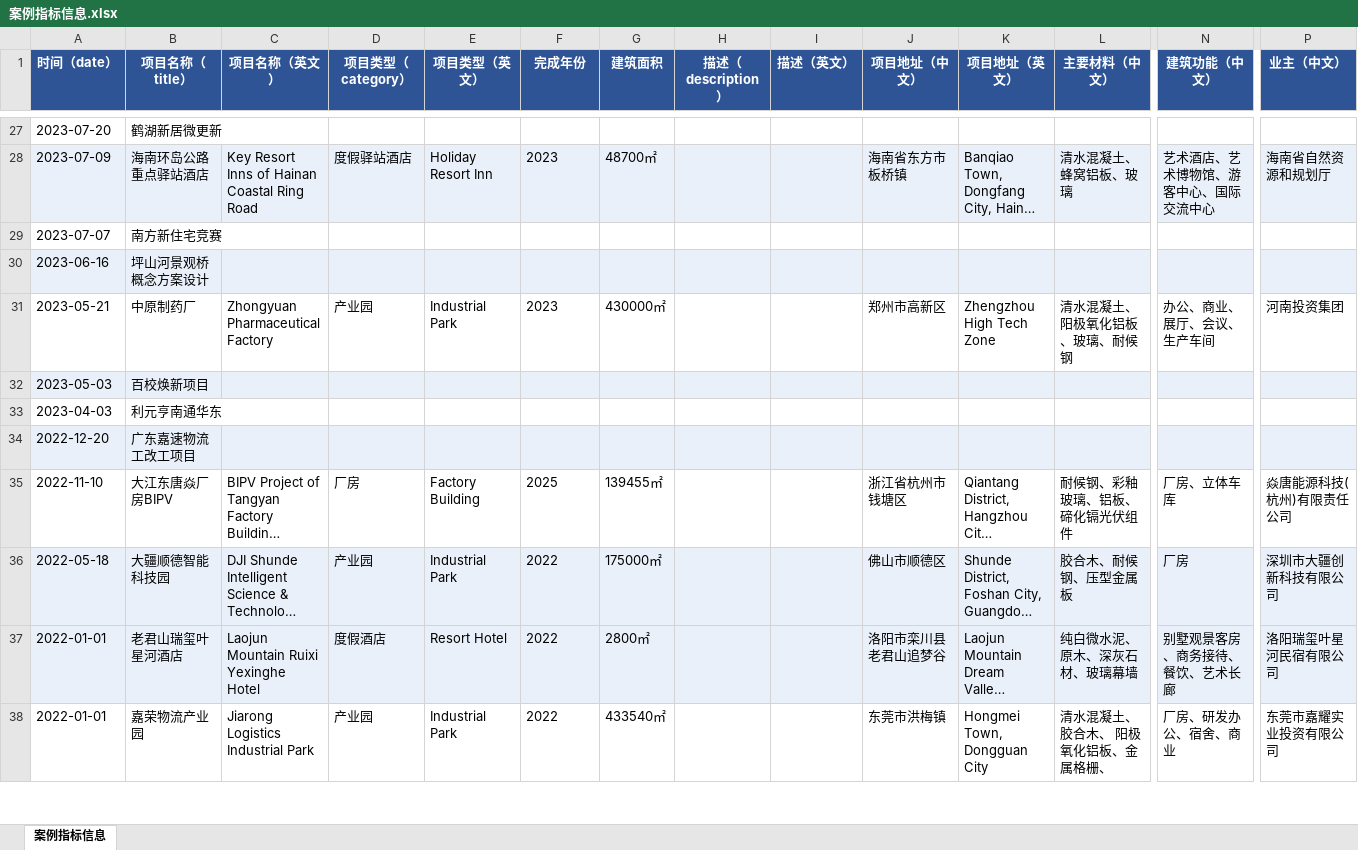
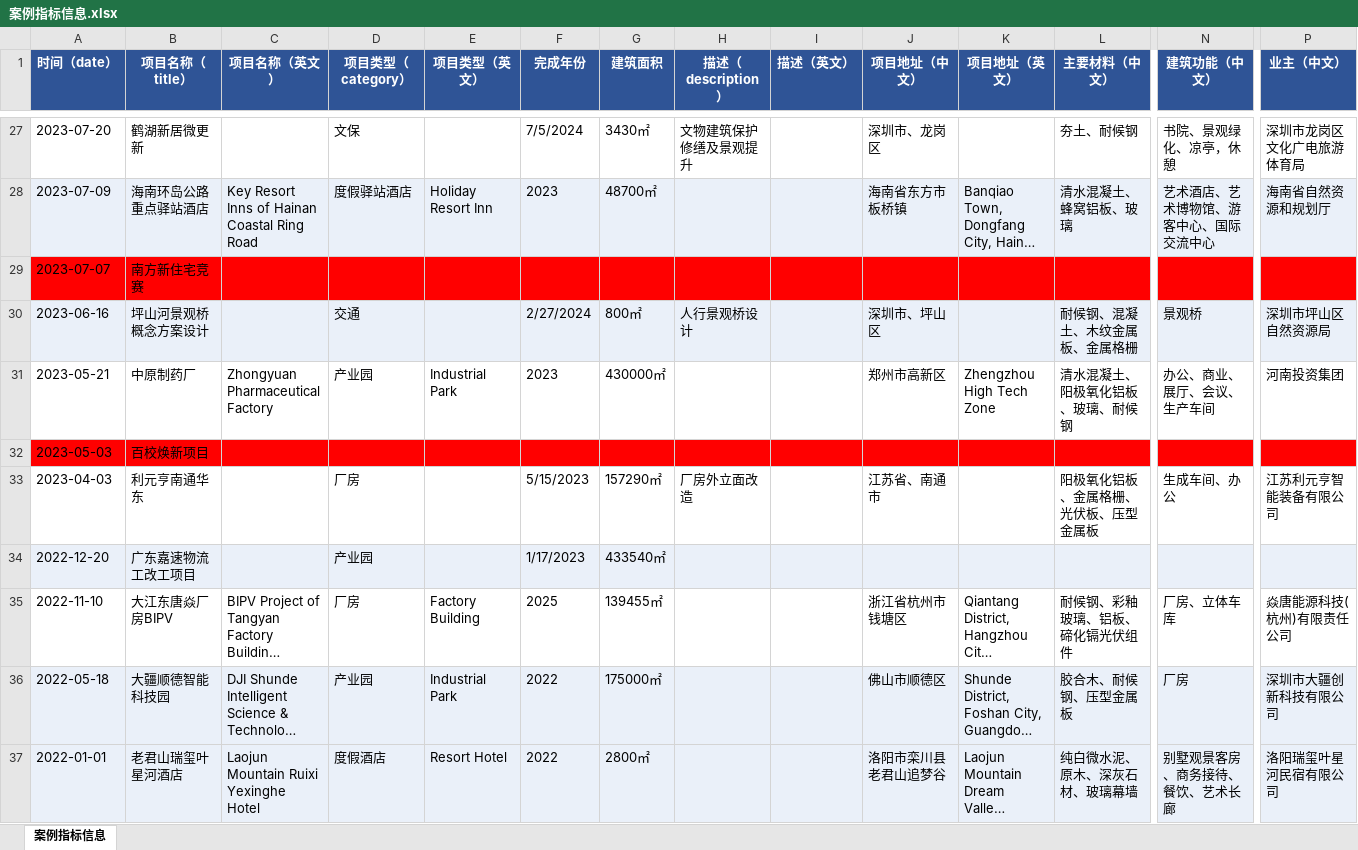
Before and after one commit to liuzhen4242/OPenLink, an Excel workbook: src/content/info/案例指标信息.xlsx, sheet 案例指标信息, drawn as a sheet; only a part is shown, gaps mark what is left out; the shorter side is filled out with more unchanged rows; long unchanged cells end in …; values as stored, in another font and other column widths than the file's, no borders; the diff covers the shown part only; the diff names each change by its address in the sheet, - before the commit and + after, or states it on an @@ line.

```diff
--- a/src/content/info/案例指标信息.xlsx (sheet 案例指标信息)
+++ b/src/content/info/案例指标信息.xlsx (sheet 案例指标信息)
-D27 (项目类型（category）): (empty)
+D27 (项目类型（category）): 文保
-F27 (完成年份): (empty)
+F27 (完成年份): 7/5/2024
-G27 (建筑面积): (empty)
+G27 (建筑面积): 3430㎡
-H27 (描述（description）): (empty)
+H27 (描述（description）): 文物建筑保护修缮及景观提升
-J27 (项目地址（中文）): (empty)
+J27 (项目地址（中文）): 深圳市、龙岗区
-L27 (主要材料（中文）): (empty)
+L27 (主要材料（中文）): 夯土、耐候钢
-N27 (建筑功能（中文）): (empty)
+N27 (建筑功能（中文）): 书院、景观绿化、凉亭，休憩
-P27 (业主（中文）): (empty)
+P27 (业主（中文）): 深圳市龙岗区文化广电旅游体育局
-A29:P29 fill: none
+A29:P29 fill: #FF0000
-D30 (项目类型（category）): (empty)
+D30 (项目类型（category）): 交通
-F30 (完成年份): (empty)
+F30 (完成年份): 2/27/2024
-G30 (建筑面积): (empty)
+G30 (建筑面积): 800㎡
-H30 (描述（description）): (empty)
+H30 (描述（description）): 人行景观桥设计
-J30 (项目地址（中文）): (empty)
+J30 (项目地址（中文）): 深圳市、坪山区
-L30 (主要材料（中文）): (empty)
+L30 (主要材料（中文）): 耐候钢、混凝土、木纹金属板、金属格栅
-N30 (建筑功能（中文）): (empty)
+N30 (建筑功能（中文）): 景观桥
-P30 (业主（中文）): (empty)
+P30 (业主（中文）): 深圳市坪山区自然资源局
-A32:P32 fill: #EAF0F9
+A32:P32 fill: #FF0000
-D33 (项目类型（category）): (empty)
+D33 (项目类型（category）): 厂房
-F33 (完成年份): (empty)
+F33 (完成年份): 5/15/2023
-G33 (建筑面积): (empty)
+G33 (建筑面积): 157290㎡
-H33 (描述（description）): (empty)
+H33 (描述（description）): 厂房外立面改造
-J33 (项目地址（中文）): (empty)
+J33 (项目地址（中文）): 江苏省、南通市
-L33 (主要材料（中文）): (empty)
+L33 (主要材料（中文）): 阳极氧化铝板、金属格栅、光伏板、压型金属板
-N33 (建筑功能（中文）): (empty)
+N33 (建筑功能（中文）): 生成车间、办公
-P33 (业主（中文）): (empty)
+P33 (业主（中文）): 江苏利元亨智能装备有限公司
-D34 (项目类型（category）): (empty)
+D34 (项目类型（category）): 产业园
-F34 (完成年份): (empty)
+F34 (完成年份): 1/17/2023
-G34 (建筑面积): (empty)
+G34 (建筑面积): 433540㎡
```
Also changed, not shown: 55 edited cells and cell formats elsewhere in this sheet, 15 other files.
